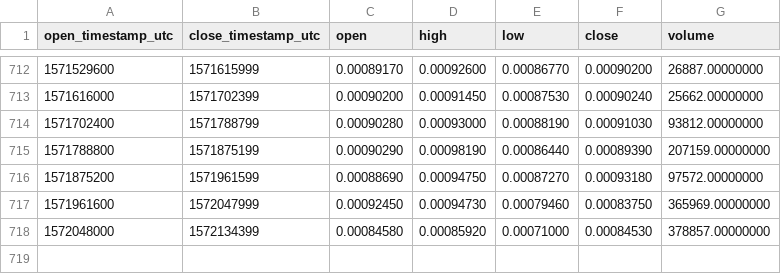
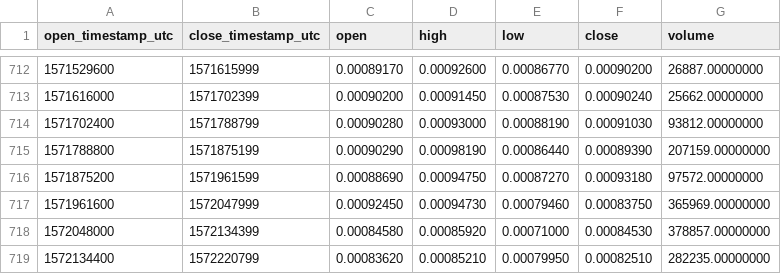
Before and after one commit to cryptobigbro/binance-RDNETH, a CSV file: binance-RDNETH-1d.csv, drawn as a sheet; only a part is shown, gaps mark what is left out.

Commit message:
Update OHLCV data.

```diff
--- a/binance-RDNETH-1d.csv
+++ b/binance-RDNETH-1d.csv
@@ -718 +718,2 @@ open_timestamp_utc,close_timestamp_utc,open,high,low,close,volume
 1572048000,1572134399,0.00084580,0.00085920,0.00071000,0.00084530,378857.00000000
+1572134400,1572220799,0.00083620,0.00085210,0.00079950,0.00082510,282235.00000000
```
Also changed, not shown: 1 other file.
